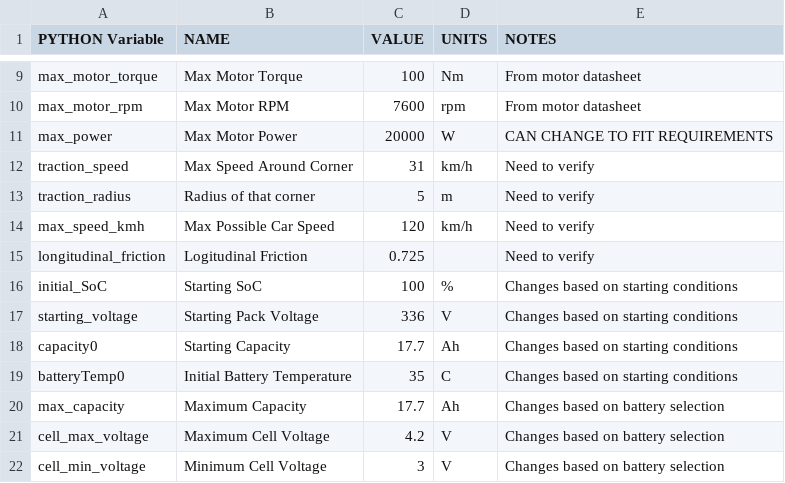
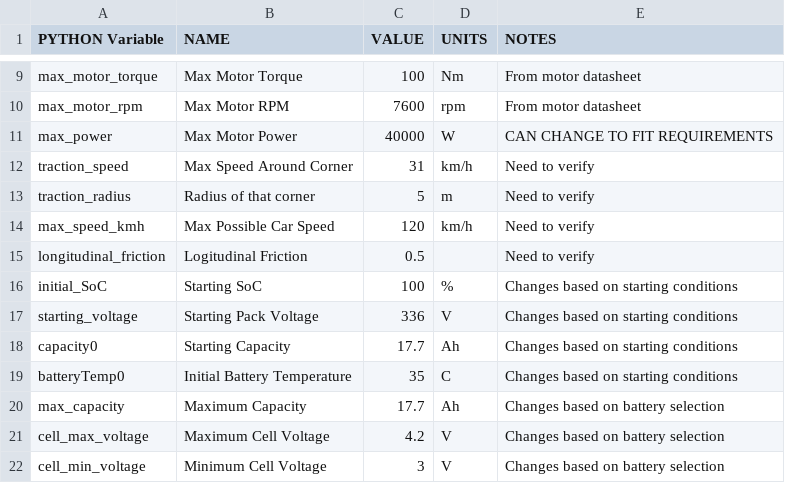
Before and after one commit to UBCFormulaElectric/LapSim, a CSV file: LapSimConstants.csv, drawn as a sheet; only a part is shown, gaps mark what is left out.

```diff
--- a/LapSimConstants.csv
+++ b/LapSimConstants.csv
@@ -10,3 +10,3 @@ max_motor_torque,Max Motor Torque,100,Nm,From motor datasheet
 max_motor_rpm,Max Motor RPM,7600,rpm,From motor datasheet
-max_power,Max Motor Power,20000,W,CAN CHANGE TO FIT REQUIREMENTS
+max_power,Max Motor Power,40000,W,CAN CHANGE TO FIT REQUIREMENTS
 traction_speed,Max Speed Around Corner,31,km/h,Need to verify
@@ -14,3 +14,3 @@ traction_radius,Radius of that corner,5,m,Need to verify
 max_speed_kmh,Max Possible Car Speed,120,km/h,Need to verify
-longitudinal_friction,Logitudinal Friction,0.725,,Need to verify
+longitudinal_friction,Logitudinal Friction,0.5,,Need to verify
 initial_SoC,Starting SoC,100,%,Changes based on starting conditions
```
Also changed, not shown: 2 other files.
